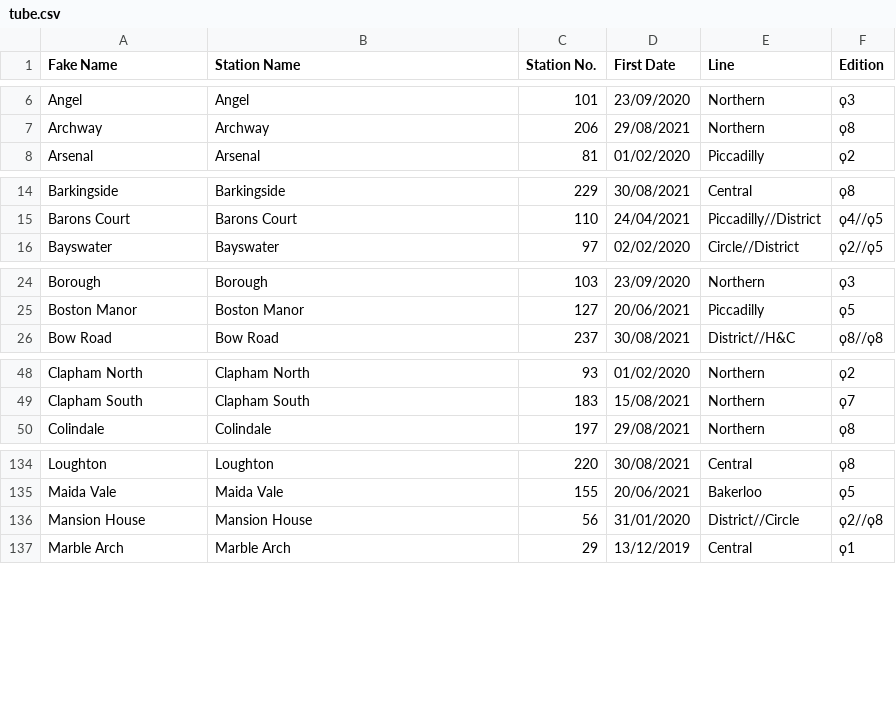
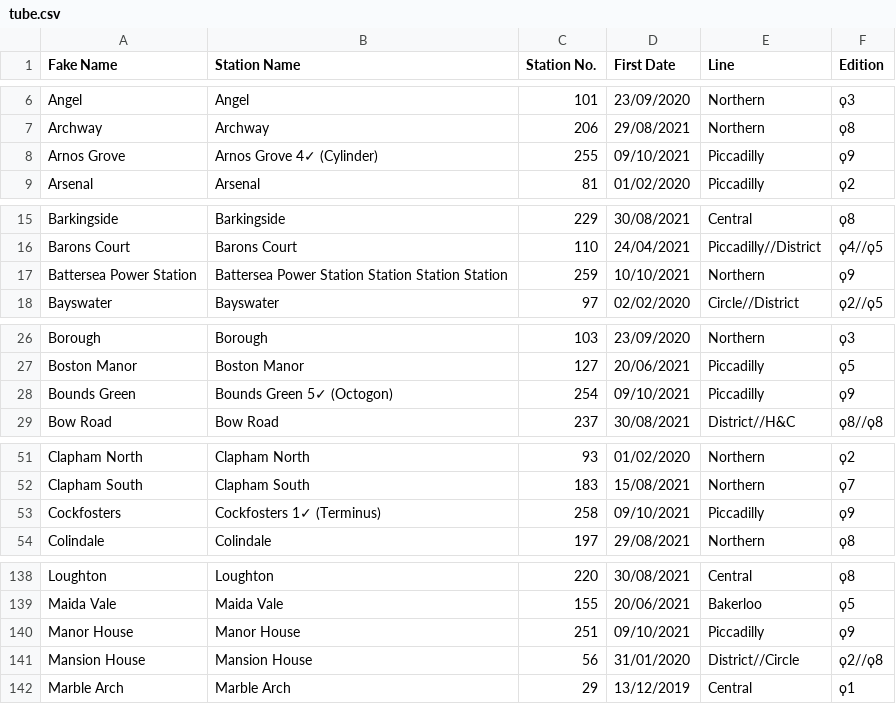
Before and after one commit to NuttyTrains/NuttyTrains.github.io, a CSV file: data/tube.csv, drawn as a sheet; only a part is shown, gaps mark what is left out; the diff covers the shown part only; the diff names each change by its address in the sheet, - before the commit and + after, or states it on an @@ line.

```diff
--- a/data/tube.csv
+++ b/data/tube.csv
+row 8: Arnos Grove | Arnos Grove 4✓ (Cylinder) | 255 | 09/10/2021 | Piccadilly | ϙ9
+row 17: Battersea Power Station | Battersea Power Station Station Station Station | 259 | 10/10/2021 | Northern | ϙ9
+row 28: Bounds Green | Bounds Green 5✓ (Octogon) | 254 | 09/10/2021 | Piccadilly | ϙ9
+row 53: Cockfosters | Cockfosters 1✓ (Terminus) | 258 | 09/10/2021 | Piccadilly | ϙ9
+row 140: Manor House | Manor House | 251 | 09/10/2021 | Piccadilly | ϙ9
```
Also changed, not shown: 5 added rows and 20 edited cells elsewhere in this file.
